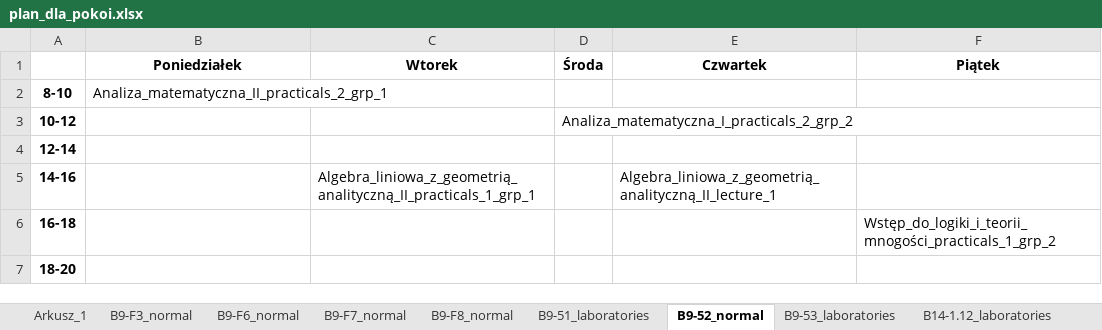
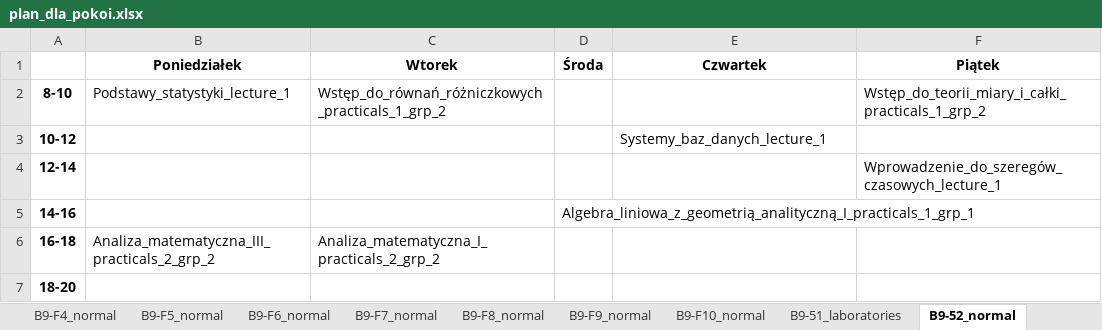
Before and after one commit to snosek/class_scheduling, an Excel workbook: plan_dla_pokoi.xlsx, sheet B9-52_normal, drawn as a sheet; values as stored, in another font and other column widths than the file's, no borders; the diff names each change by its address in the sheet, - before the commit and + after, or states it on an @@ line.

```diff
--- a/plan_dla_pokoi.xlsx (sheet B9-52_normal)
+++ b/plan_dla_pokoi.xlsx (sheet B9-52_normal)
+sheet tab: B9-F4_normal
+sheet tab: B9-F5_normal
+sheet tab: B9-F9_normal
+sheet tab: B9-F10_normal
-B2 (Poniedziałek): Analiza_matematyczna_II_practicals_2_grp_1
+B2 (Poniedziałek): Podstawy_statystyki_lecture_1
-C2 (Wtorek): (empty)
+C2 (Wtorek): Wstęp_do_równań_różniczkowych_practicals_1_grp_2
-F2 (Piątek): (empty)
+F2 (Piątek): Wstęp_do_teorii_miary_i_całki_practicals_1_grp_2
-D3 (Środa): Analiza_matematyczna_I_practicals_2_grp_2
+D3 (Środa): (empty)
-E3 (Czwartek): (empty)
+E3 (Czwartek): Systemy_baz_danych_lecture_1
-F4 (Piątek): (empty)
+F4 (Piątek): Wprowadzenie_do_szeregów_czasowych_lecture_1
-C5 (Wtorek): Algebra_liniowa_z_geometrią_analityczną_II_practicals_1_grp_1
+C5 (Wtorek): (empty)
-D5 (Środa): (empty)
+D5 (Środa): Algebra_liniowa_z_geometrią_analityczną_I_practicals_1_grp_1
-E5 (Czwartek): Algebra_liniowa_z_geometrią_analityczną_II_lecture_1
+E5 (Czwartek): (empty)
-B6 (Poniedziałek): (empty)
+B6 (Poniedziałek): Analiza_matematyczna_III_practicals_2_grp_2
-C6 (Wtorek): (empty)
+C6 (Wtorek): Analiza_matematyczna_I_practicals_2_grp_2
-F6 (Piątek): Wstęp_do_logiki_i_teorii_mnogości_practicals_1_grp_2
+F6 (Piątek): (empty)
```
Also changed, not shown: sheet B9-F8_normal, sheet B9-F6_normal, sheet B9-F7_normal, sheet B9-F3_normal, sheet B14-1.12_laboratories, sheet B9-53_laboratories, 1 more sheet, other sheet tabs, plan_dla_profesorow.xlsx, plan_dla_studentow.xlsx, 4 other files.
